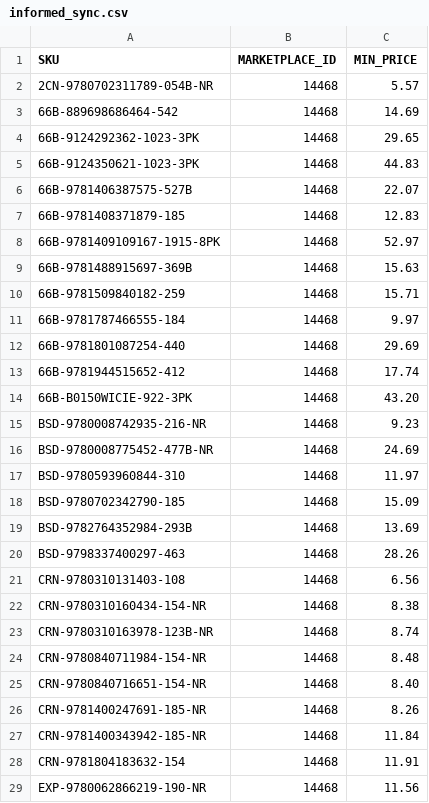
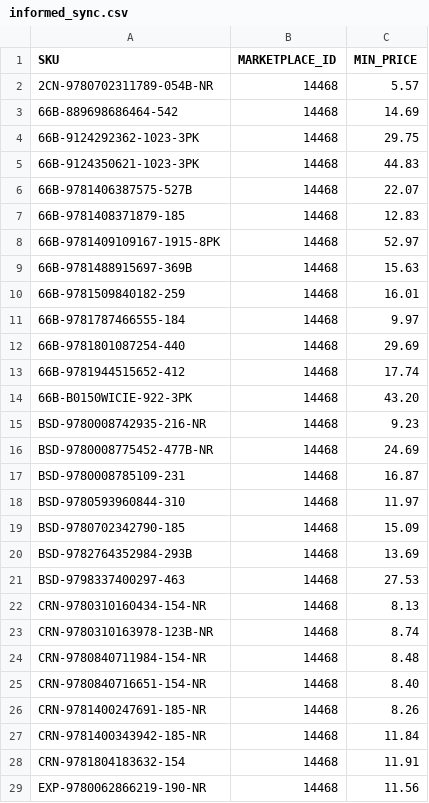
Before and after one commit to ottnot/informed-repricer-sync, a CSV file: informed_sync.csv, drawn as a sheet; only a part is shown; the diff covers the shown part only.

```diff
--- a/informed_sync.csv
+++ b/informed_sync.csv
@@ -3,3 +3,3 @@ SKU,MARKETPLACE_ID,MIN_PRICE
 66B-889698686464-542,14468,14.69
-66B-9124292362-1023-3PK,14468,29.65
+66B-9124292362-1023-3PK,14468,29.75
 66B-9124350621-1023-3PK,14468,44.83
@@ -9,3 +9,3 @@ SKU,MARKETPLACE_ID,MIN_PRICE
 66B-9781488915697-369B,14468,15.63
-66B-9781509840182-259,14468,15.71
+66B-9781509840182-259,14468,16.01
 66B-9781787466555-184,14468,9.97
@@ -16,2 +16,3 @@ BSD-9780008742935-216-NR,14468,9.23
 BSD-9780008775452-477B-NR,14468,24.69
+BSD-9780008785109-231,14468,16.87
 BSD-9780593960844-310,14468,11.97
@@ -19,5 +20,4 @@ BSD-9780702342790-185,14468,15.09
 BSD-9782764352984-293B,14468,13.69
-BSD-9798337400297-463,14468,28.26
-CRN-9780310131403-108,14468,6.56
-CRN-9780310160434-154-NR,14468,8.38
+BSD-9798337400297-463,14468,27.53
+CRN-9780310160434-154-NR,14468,8.13
 CRN-9780310163978-123B-NR,14468,8.74
```
Also changed, not shown: 2 added rows, 5 removed rows and 9 edited cells elsewhere in this file.
